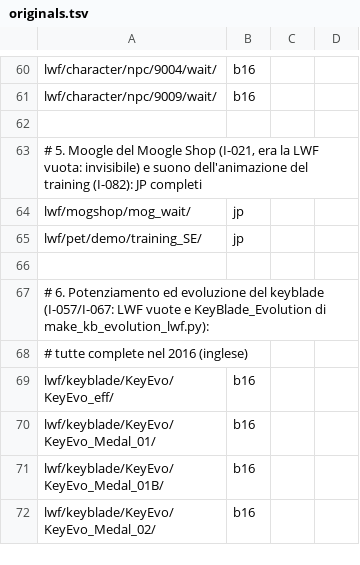
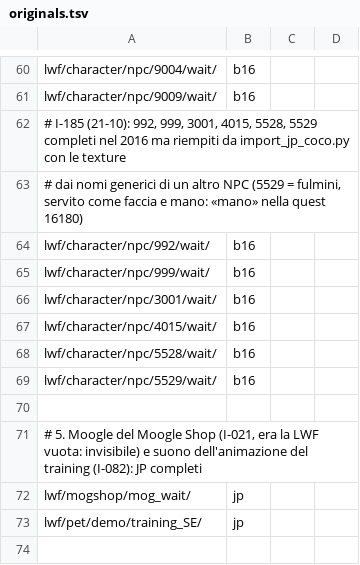
Before and after one commit to Kxos/KH-UX-Dark-Road-Restoration, a TSV file: recon/tools/originals.tsv, drawn as a sheet; only a part is shown, gaps mark what is left out; the shorter side is filled out with more unchanged rows; the diff names each change by its address in the sheet, - before the commit and + after, or states it on an @@ line.

```diff
--- a/recon/tools/originals.tsv
+++ b/recon/tools/originals.tsv
+row 62: # I-185 (21-10): 992, 999, 3001, 4015, 5528, 5529 completi nel 2016 ma riempiti da import_jp_coco.py con le texture
+row 63: # dai nomi generici di un altro NPC (5529 = fulmini, servito come faccia e mano: «mano» nella quest 16180)
+row 64: lwf/character/npc/992/wait/ | b16
+row 65: lwf/character/npc/999/wait/ | b16
+row 66: lwf/character/npc/3001/wait/ | b16
+row 67: lwf/character/npc/4015/wait/ | b16
+row 68: lwf/character/npc/5528/wait/ | b16
+row 69: lwf/character/npc/5529/wait/ | b16
```
Also changed, not shown: 2 other files.
